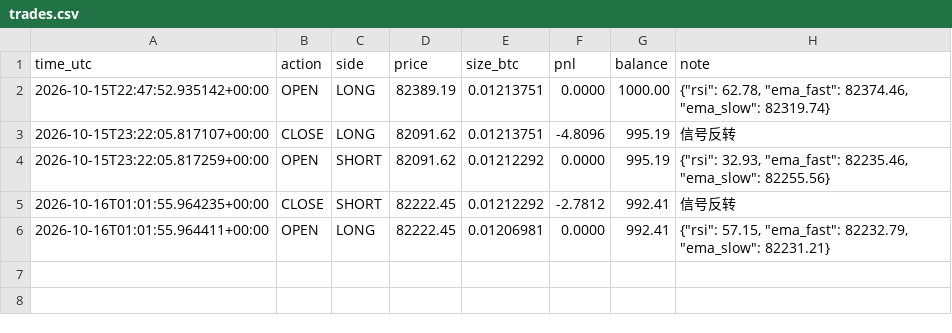
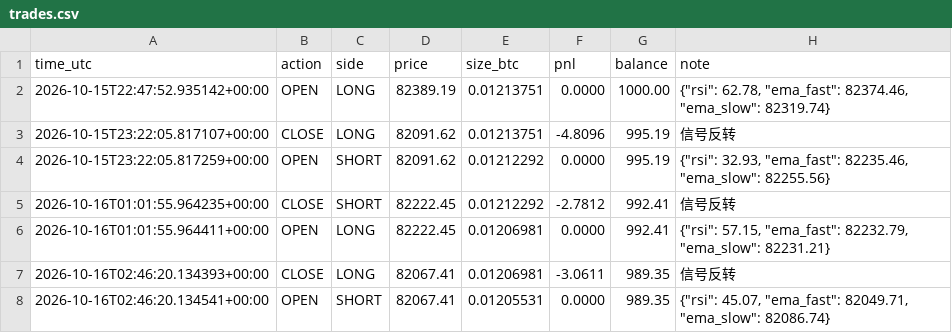
Before and after one commit to kk668900/btc-paper-bot, a CSV file: trades.csv, drawn as a sheet; the diff names each change by its address in the sheet, - before the commit and + after, or states it on an @@ line.

```diff
--- a/trades.csv
+++ b/trades.csv
+row 7: 2026-10-16T02:46:20.134393+00:00 | CLOSE | LONG | 82067.41 | 0.01206981 | -3.0611 | 989.35 | 信号反转
+row 8: 2026-10-16T02:46:20.134541+00:00 | OPEN | SHORT | 82067.41 | 0.01205531 | 0.0000 | 989.35 | {"rsi": 45.07, "ema_fast": 82049.71, "ema_slow": 82086.74}
```
Also changed, not shown: 1 other file.
